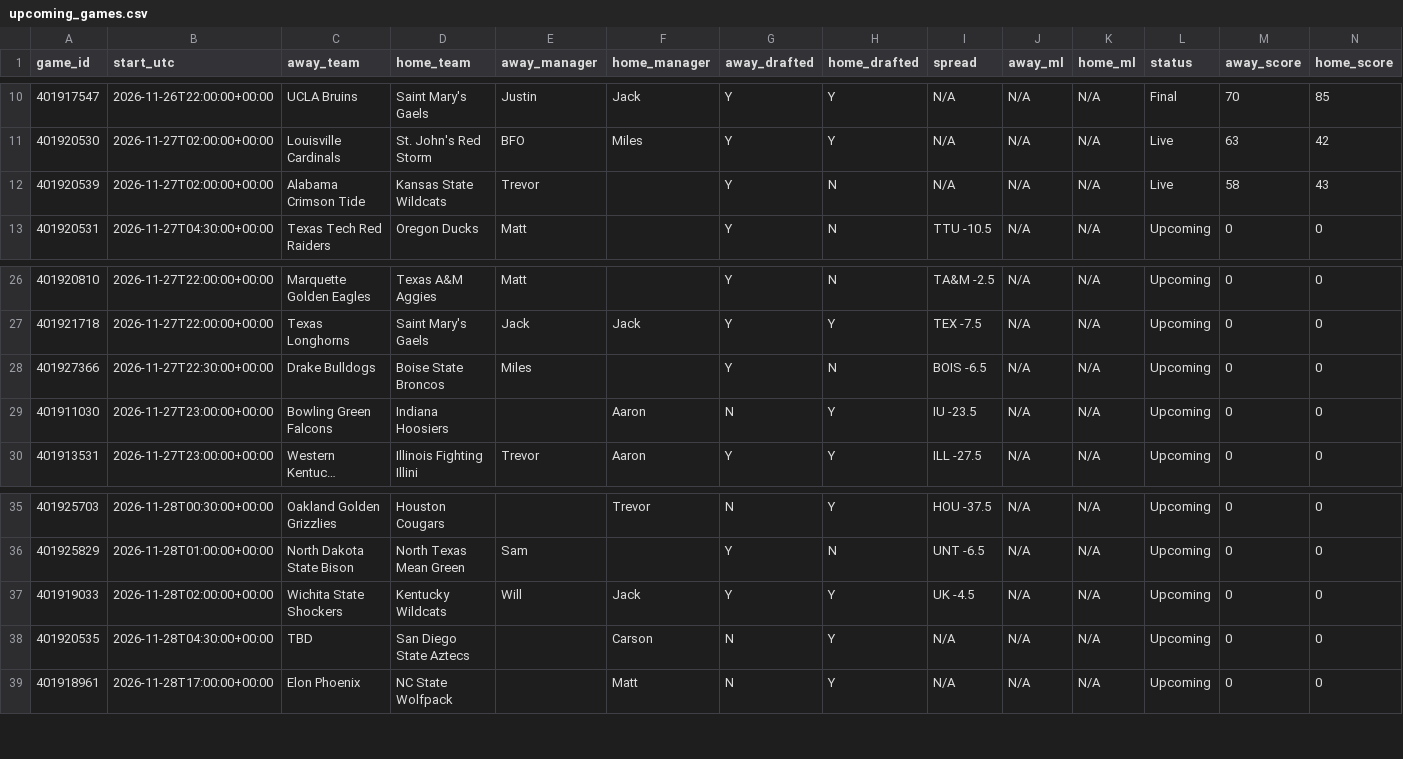
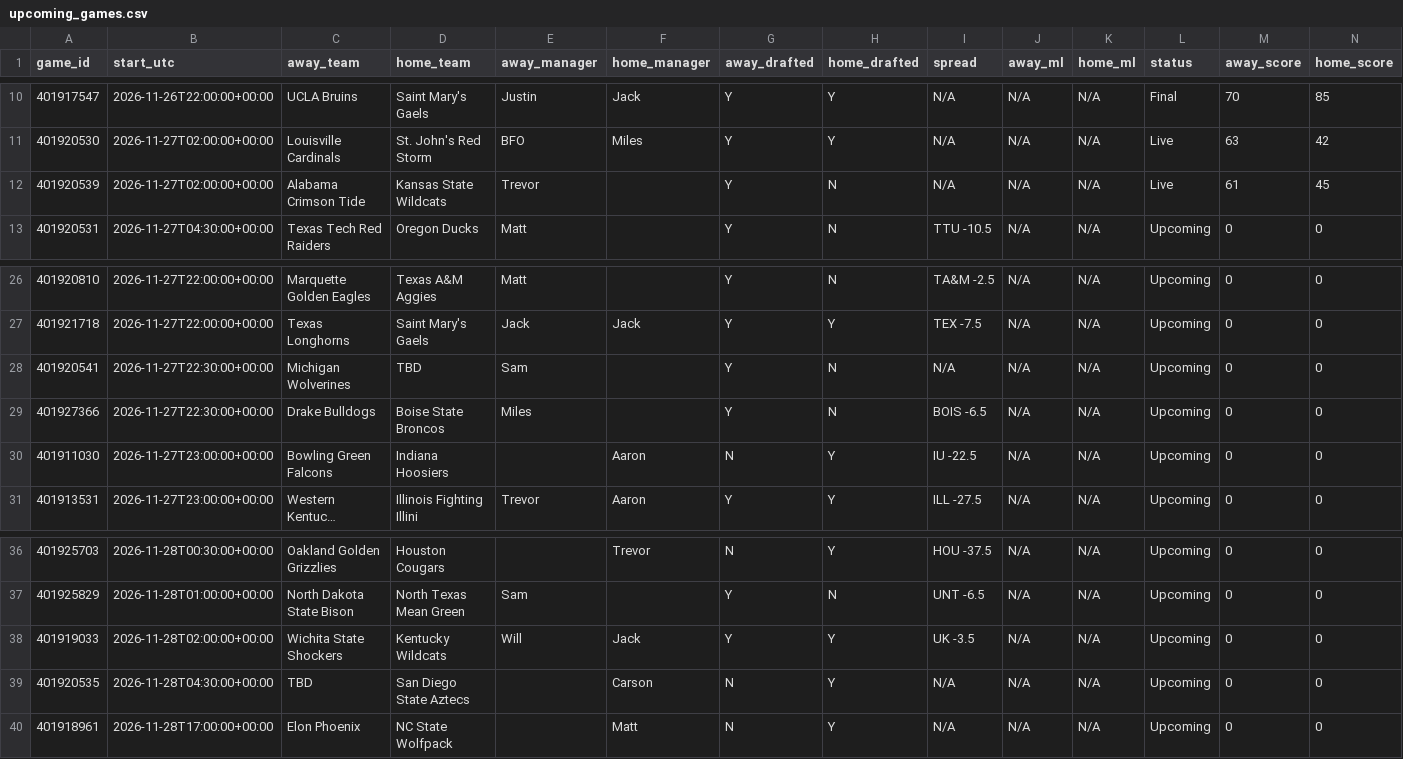
Before and after one commit to tmassa1/cbb-draft-league, a CSV file: data/upcoming_games.csv, drawn as a sheet; only a part is shown, gaps mark what is left out; long unchanged cells end in …; addresses are those after the commit; the diff names each change by its address in the sheet, - before the commit and + after, or states it on an @@ line.

```diff
--- a/data/upcoming_games.csv
+++ b/data/upcoming_games.csv
-M12 (away_score): 58
+M12 (away_score): 61
-N12 (home_score): 43
+N12 (home_score): 45
+row 28: 401920541 | 2026-11-27T22:30:00+00:00 | Michigan Wolverines | TBD | Sam |  | Y | N | N/A | N/A | N/A | Upcoming | 0 | 0
-I30 (spread): IU -23.5
+I30 (spread): IU -22.5
-I38 (spread): UK -4.5
+I38 (spread): UK -3.5
```
